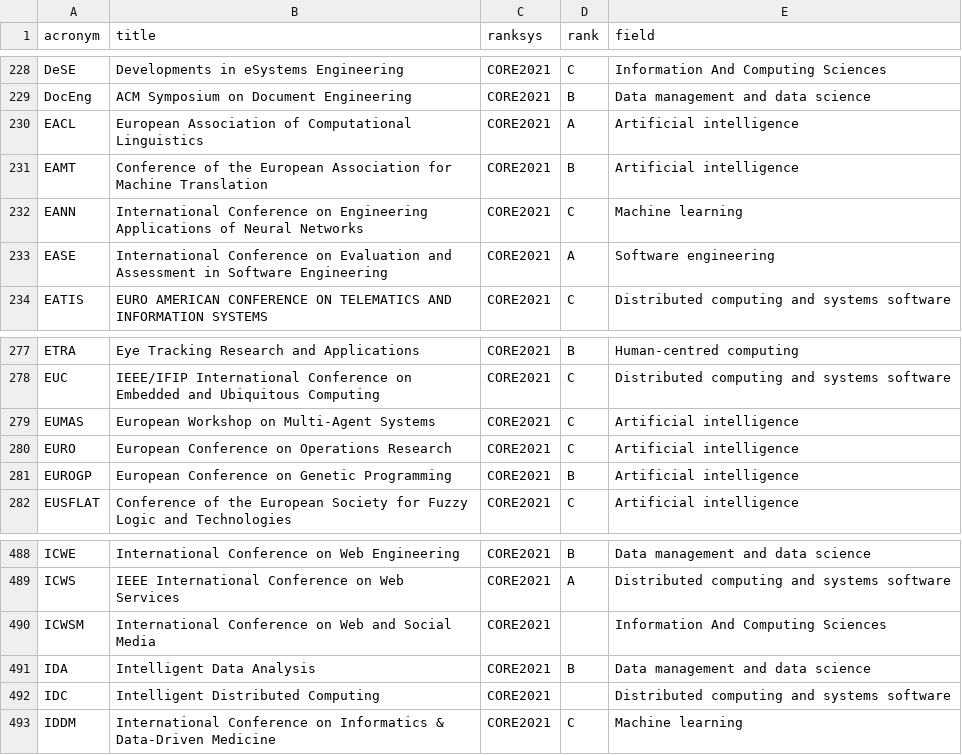
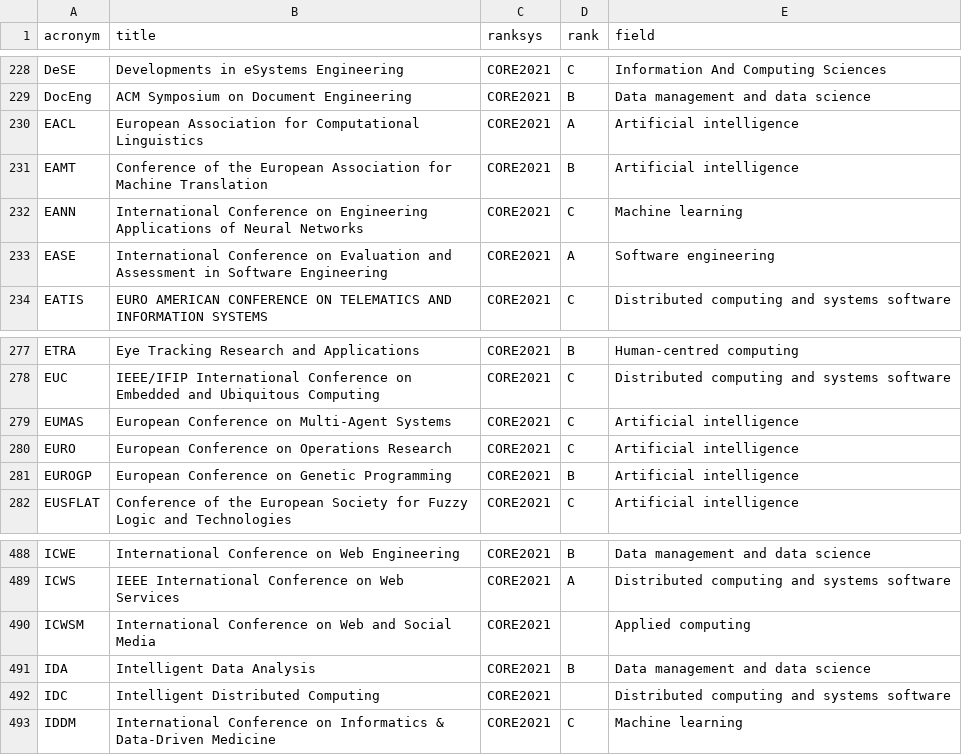
Before and after one commit to lucjaulmes/cfp-timeline, a CSV file: core.csv, drawn as a sheet; only a part is shown, gaps mark what is left out; the diff covers the shown part only.

```diff
--- a/core.csv
+++ b/core.csv
@@ -229,3 +229,3 @@ DeSE;Developments in eSystems Engineering;CORE2021;C;Information And Computing S
 DocEng;ACM Symposium on Document Engineering;CORE2021;B;Data management and data science
-EACL;European Association of Computational Linguistics;CORE2021;A;Artificial intelligence
+EACL;European Association for Computational Linguistics;CORE2021;A;Artificial intelligence
 EAMT;Conference of the European Association for Machine Translation;CORE2021;B;Artificial intelligence
@@ -278,3 +278,3 @@ ETRA;Eye Tracking Research and Applications;CORE2021;B;Human-centred computing
 EUC;IEEE/IFIP International Conference on Embedded and Ubiquitous Computing;CORE2021;C;Distributed computing and systems software
-EUMAS;European Workshop on Multi-Agent Systems;CORE2021;C;Artificial intelligence
+EUMAS;European Conference on Multi-Agent Systems;CORE2021;C;Artificial intelligence
 EURO;European Conference on Operations Research;CORE2021;C;Artificial intelligence
@@ -489,3 +489,3 @@ ICWE;International Conference on Web Engineering;CORE2021;B;Data management and
 ICWS;IEEE International Conference on Web Services;CORE2021;A;Distributed computing and systems software
-ICWSM;International Conference on Web and Social Media;CORE2021;;Information And Computing Sciences
+ICWSM;International Conference on Web and Social Media;CORE2021;;Applied computing
 IDA;Intelligent Data Analysis;CORE2021;B;Data management and data science
```
Also changed, not shown: 2 added rows, 2 removed rows and 3 edited cells elsewhere in this file, 2 other files.
